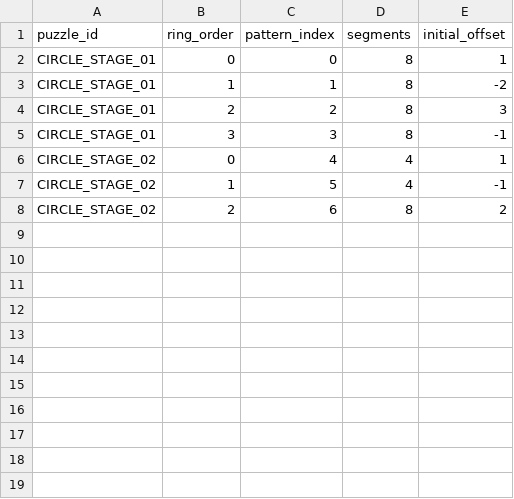
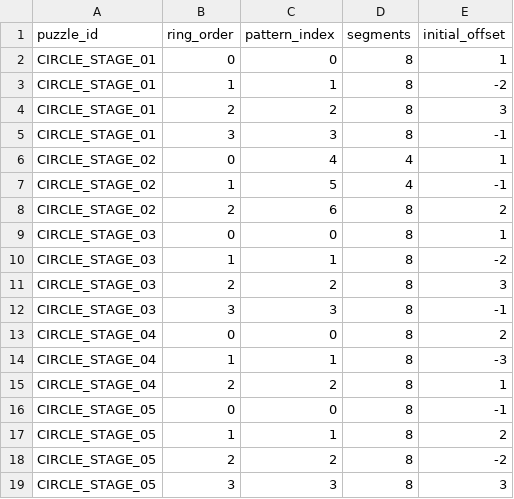
Before and after one commit to HOPPANG777/Project-Ruin, a CSV file: Assets/_Game/Data/Csv/puzzle_circle_rings.csv, drawn as a sheet; the diff names each change by its address in the sheet, - before the commit and + after, or states it on an @@ line.

```diff
--- a/Assets/_Game/Data/Csv/puzzle_circle_rings.csv
+++ b/Assets/_Game/Data/Csv/puzzle_circle_rings.csv
+row 9: CIRCLE_STAGE_03 | 0 | 0 | 8 | 1
+row 10: CIRCLE_STAGE_03 | 1 | 1 | 8 | -2
+row 11: CIRCLE_STAGE_03 | 2 | 2 | 8 | 3
+row 12: CIRCLE_STAGE_03 | 3 | 3 | 8 | -1
+row 13: CIRCLE_STAGE_04 | 0 | 0 | 8 | 2
+row 14: CIRCLE_STAGE_04 | 1 | 1 | 8 | -3
+row 15: CIRCLE_STAGE_04 | 2 | 2 | 8 | 1
+row 16: CIRCLE_STAGE_05 | 0 | 0 | 8 | -1
+row 17: CIRCLE_STAGE_05 | 1 | 1 | 8 | 2
+row 18: CIRCLE_STAGE_05 | 2 | 2 | 8 | -2
+row 19: CIRCLE_STAGE_05 | 3 | 3 | 8 | 3
```
Also changed, not shown: Assets/_Game/Data/Csv/puzzle_light_tiles.csv, Assets/_Game/Data/Csv/puzzle_pipe_tiles.csv, 1 other file.
